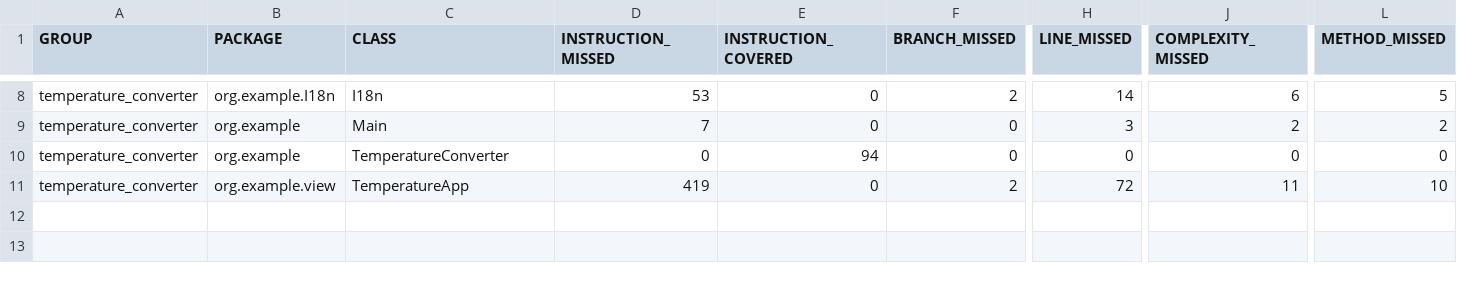
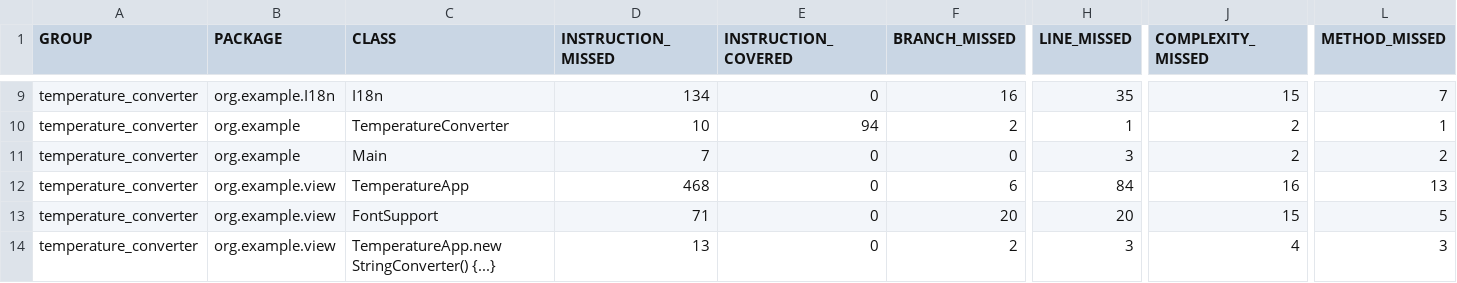
Before and after one commit to Andrei1033/Suunnittelumallit_TX00EY29-3012, a CSV file: OTP1_inclass1_assignment_AndreiTsizikov/target/site/jacoco/jacoco.csv, drawn as a sheet; only a part is shown, gaps mark what is left out; removed rows and columns are numbered as before the commit, all else as after; rows hold the shown columns only; the diff covers the shown part only; the diff names each change by its address in the sheet, - before the commit and + after, or states it on an @@ line.

```diff
--- a/OTP1_inclass1_assignment_AndreiTsizikov/target/site/jacoco/jacoco.csv
+++ b/OTP1_inclass1_assignment_AndreiTsizikov/target/site/jacoco/jacoco.csv
-D9 (INSTRUCTION_MISSED): 53
+D9 (INSTRUCTION_MISSED): 134
-F9 (BRANCH_MISSED): 2
+F9 (BRANCH_MISSED): 16
-H9 (LINE_MISSED): 14
+H9 (LINE_MISSED): 35
-J9 (COMPLEXITY_MISSED): 6
+J9 (COMPLEXITY_MISSED): 15
-L9 (METHOD_MISSED): 5
+L9 (METHOD_MISSED): 7
+row 10: temperature_converter | org.example | TemperatureConverter | 10 | 94 | 2 | 1 | 2 | 1
-row 10: temperature_converter | org.example | TemperatureConverter | 0 | 94 | 0 | 0 | 0 | 0
-D12 (INSTRUCTION_MISSED): 419
+D12 (INSTRUCTION_MISSED): 468
-F12 (BRANCH_MISSED): 2
+F12 (BRANCH_MISSED): 6
-H12 (LINE_MISSED): 72
+H12 (LINE_MISSED): 84
-J12 (COMPLEXITY_MISSED): 11
+J12 (COMPLEXITY_MISSED): 16
-L12 (METHOD_MISSED): 10
+L12 (METHOD_MISSED): 13
+row 13: temperature_converter | org.example.view | FontSupport | 71 | 0 | 20 | 20 | 15 | 5
+row 14: temperature_converter | org.example.view | TemperatureApp.new StringConverter() {...} | 13 | 0 | 2 | 3 | 4 | 3
```
Also changed, not shown: 2 added rows, 1 removed row and 26 edited cells elsewhere in this file, 53 other files.
